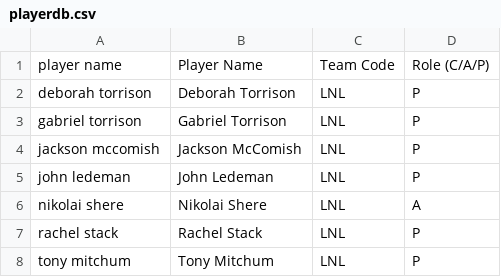
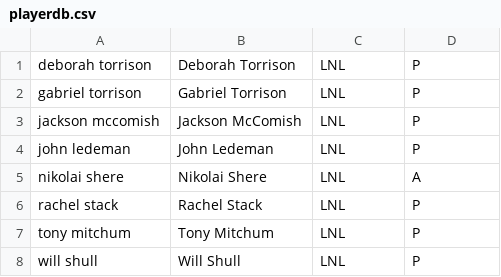
Before and after one commit to mondaynightpinball/data-archive, a CSV file: season-10/playerdb.csv, drawn as a sheet; only a part is shown; the shorter side is filled out with more unchanged rows; the diff names each change by its address in the sheet, - before the commit and + after, or states it on an @@ line.

Commit message:
Removing header line

```diff
--- a/season-10/playerdb.csv
+++ b/season-10/playerdb.csv
-row 1: player name | Player Name | Team Code | Role (C/A/P)
```
